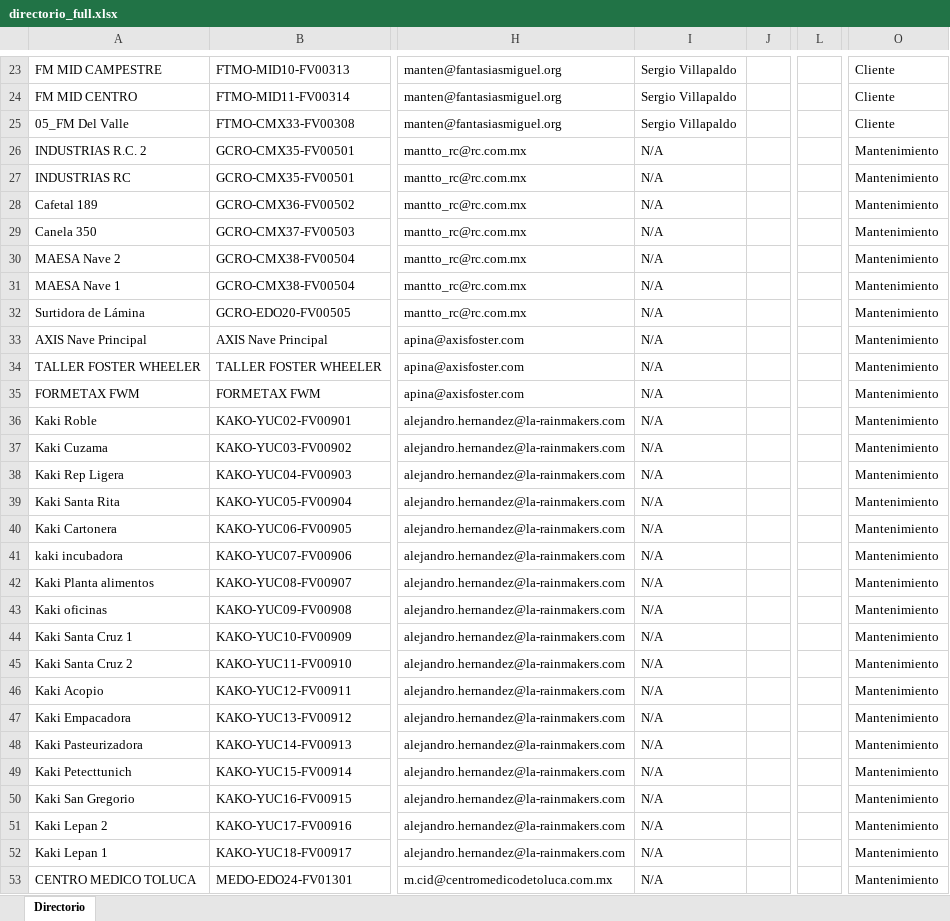
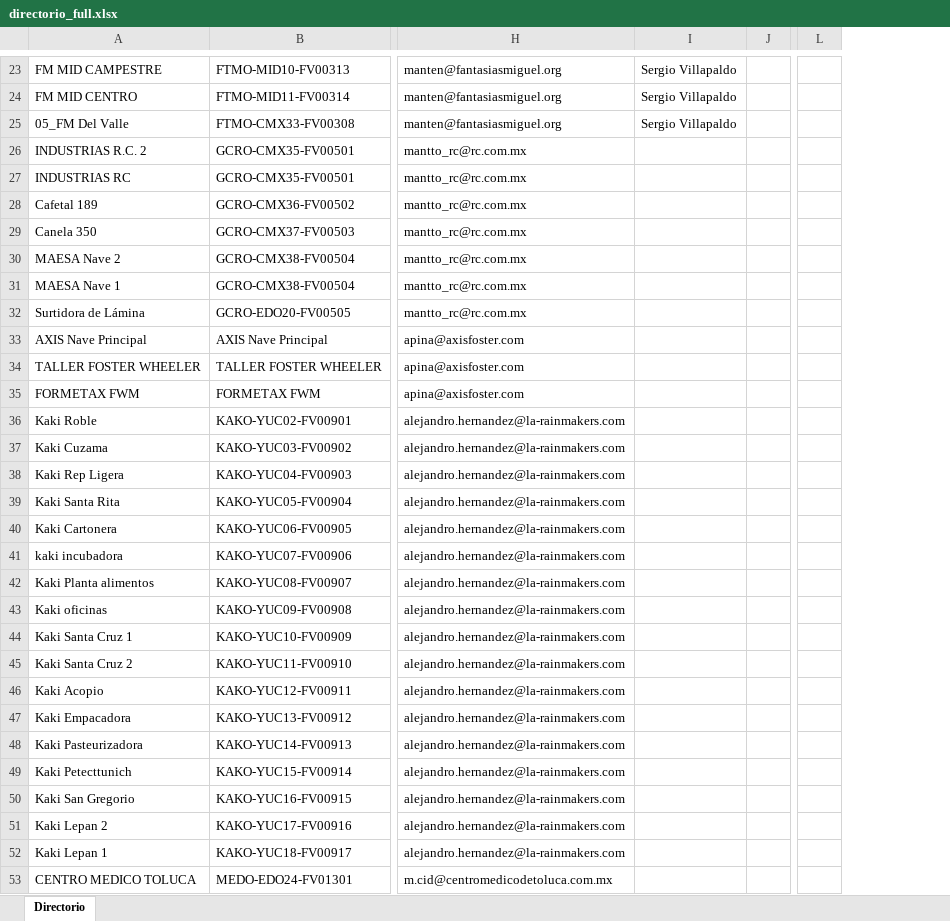
Before and after one commit to angelstinconez-gif/App-Sky-app-, an Excel workbook: frontend/public/templates/directorio_full.xlsx, sheet Directorio, drawn as a sheet; only a part is shown, gaps mark what is left out; values as stored, in another font and other column widths than the file's, no cell formats; removed rows and columns are numbered as before the commit, all else as after; the diff covers the shown part only; the diff names each change by its address in the sheet, - before the commit and + after, or states it on an @@ line.

Commit message:
feat: 198 contactos directorio, multi-contactos vista, fix fechas polizas import

```diff
--- a/frontend/public/templates/directorio_full.xlsx (sheet Directorio)
+++ b/frontend/public/templates/directorio_full.xlsx (sheet Directorio)
-column L, empty
+column L, empty
-column O, rows 23-53: Cliente | Cliente | Cliente | Mantenimiento | Mantenimiento | Mantenimiento | Mantenimiento | Mantenimiento | Mantenimiento | Mantenimiento | Mantenimiento | Mantenimiento | Mantenimiento | Mantenimiento | Mantenimiento | Mantenimiento | Mantenimiento | Mantenimiento | Mantenimiento | Mantenimiento | Mantenimiento | Mantenimiento | Mantenimiento | Mantenimiento | Mantenimiento | Mantenimiento | Mantenimiento | Mantenimiento | Mantenimiento | Mantenimiento | Mantenimiento
-I26:I53: N/A
+I26:I53: (empty)
```
Also changed, not shown: 42 added rows and 98 edited cells elsewhere in this sheet, cell formats, 4 other files.
